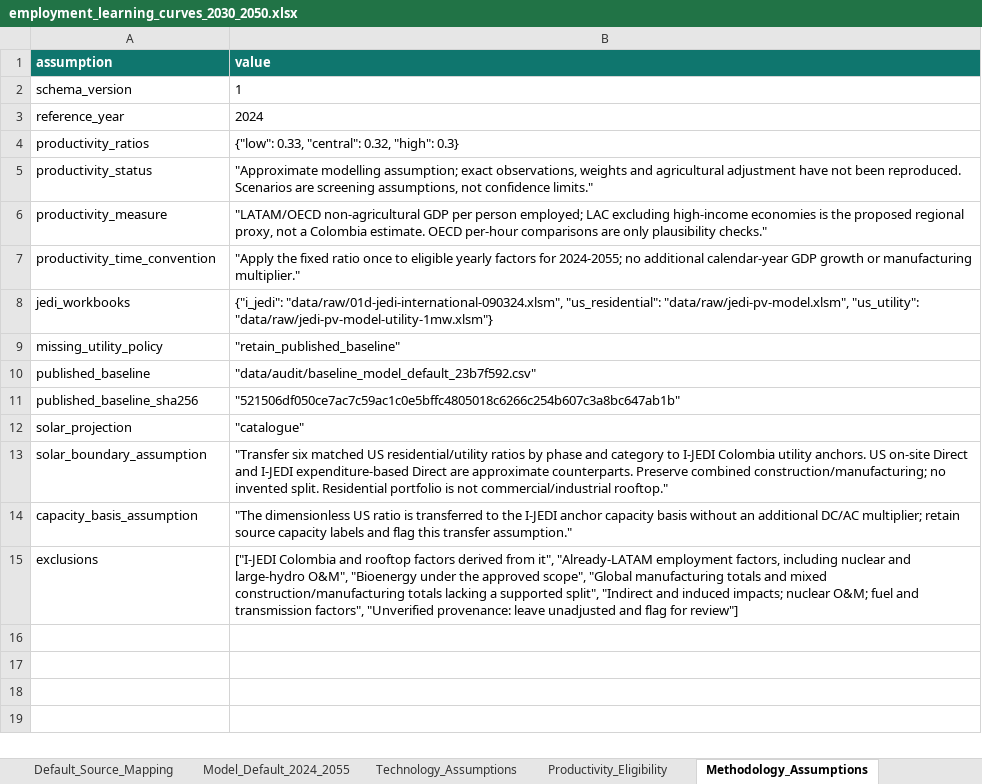
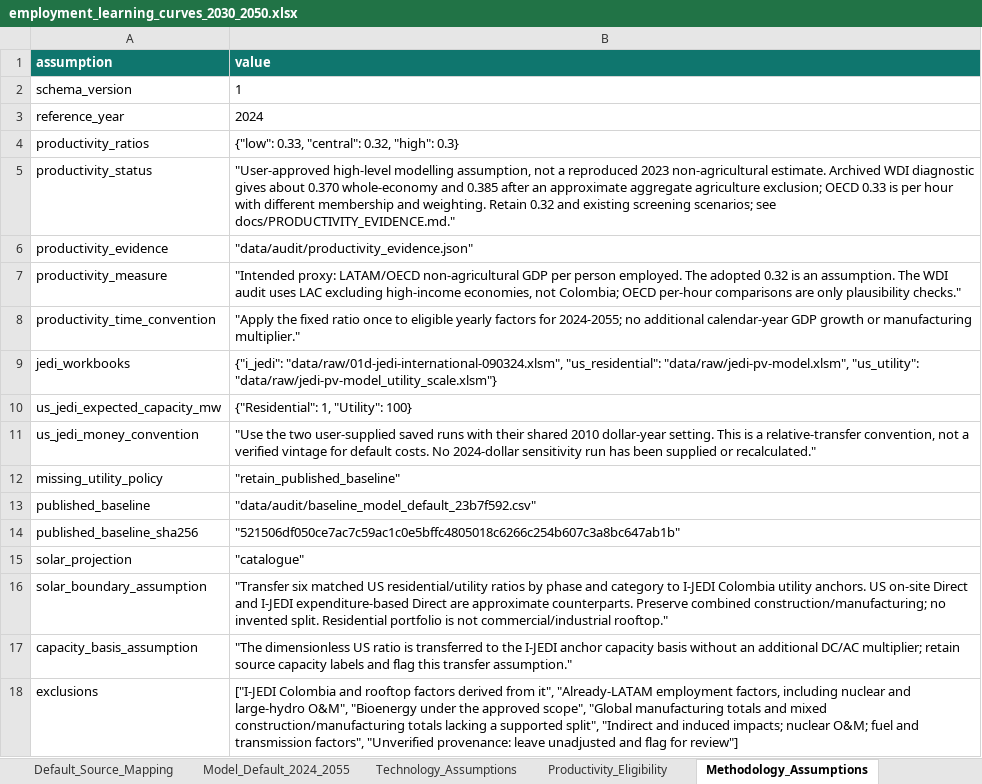
Before and after one commit to DEA-GE/colombia-employment-factors, an Excel workbook: data/processed/scenarios/high-catalogue-selective/employment_learning_curves_2030_2050.xlsx, sheet Methodology_Assumptions, drawn as a sheet; values as stored, in another font and other column widths than the file's, no borders; table styles not drawn; addresses are those after the commit; the diff names each change by its address in the sheet, - before the commit and + after, or states it on an @@ line.

Commit message:
data: publish transferred rooftop factors and refreshed scenarios
Update central, low, high, and source-refresh datasets with six Colombia-anchored rooftop ratios. Include matching packaged data, provenance, audit workbooks, and regression checks for transferred defaults and output hashes.

```diff
--- a/data/processed/scenarios/high-catalogue-selective/employment_learning_curves_2030_2050.xlsx (sheet Methodology_Assumptions)
+++ b/data/processed/scenarios/high-catalogue-selective/employment_learning_curves_2030_2050.xlsx (sheet Methodology_Assumptions)
-B5 (value): "Approximate modelling assumption; exact observations, weights and agricultural adjustment have not been reproduced. Scenarios are screening assumptions, not confidence limits."
+B5 (value): "User-approved high-level modelling assumption, not a reproduced 2023 non-agricultural estimate. Archived WDI diagnostic gives about 0.370 whole-economy and 0.385 after an approximate aggregate agriculture exclusion; OECD 0.33 is per hour with different membership and weighting. Retain 0.32 and existing screening scenarios; see docs/PRODUCTIVITY_EVIDENCE.md."
+row 6: productivity_evidence | "data/audit/productivity_evidence.json"
-B7 (value): "LATAM/OECD non-agricultural GDP per person employed; LAC excluding high-income economies is the proposed regional proxy, not a Colombia estimate. OECD per-hour…
+B7 (value): "Intended proxy: LATAM/OECD non-agricultural GDP per person employed. The adopted 0.32 is an assumption. The WDI audit uses LAC excluding high-income economies, not Colombia; OECD per-hour…
-B9 (value): …"data/raw/jedi-pv-model.xlsm", "us_utility": "data/raw/jedi-pv-model-utility-1mw.xlsm"}
+B9 (value): …"data/raw/jedi-pv-model.xlsm", "us_utility": "data/raw/jedi-pv-model_utility_scale.xlsm"}
+row 10: us_jedi_expected_capacity_mw | {"Residential": 1, "Utility": 100}
+row 11: us_jedi_money_convention | "Use the two user-supplied saved runs with their shared 2010 dollar-year setting. This is a relative-transfer convention, not a verified vintage for default costs. No 2024-dollar sensitivity run has been supplied or recalculated."
```
Also changed, not shown: sheet Yearly_All_Sources, sheet Model_Default_2024_2055, sheet Employment_Outputs, sheet Solar_Transfer_Ratios, sheet Default_Source_Mapping, data/audit/employment_learning_curves_2030_2050.xlsx, data/processed/scenarios/low-catalogue-selective/employment_learning_curves_2030_2050.xlsx, 22 other files.
